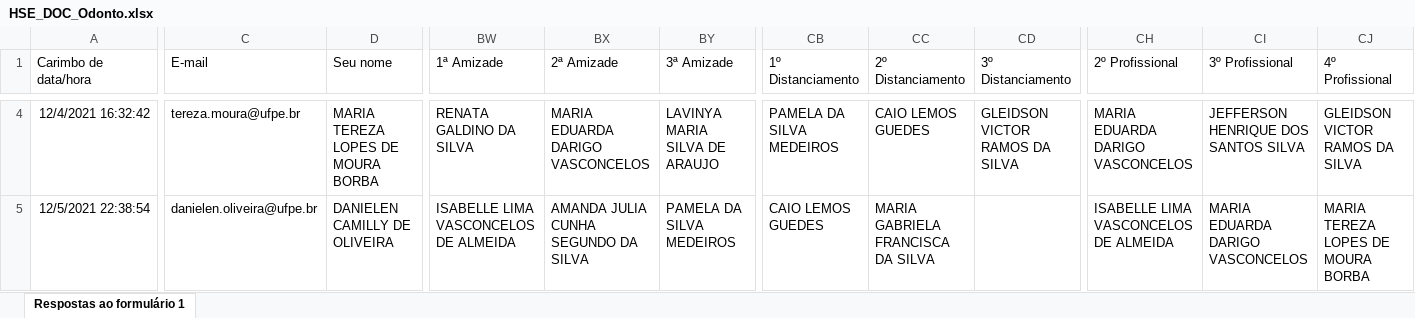
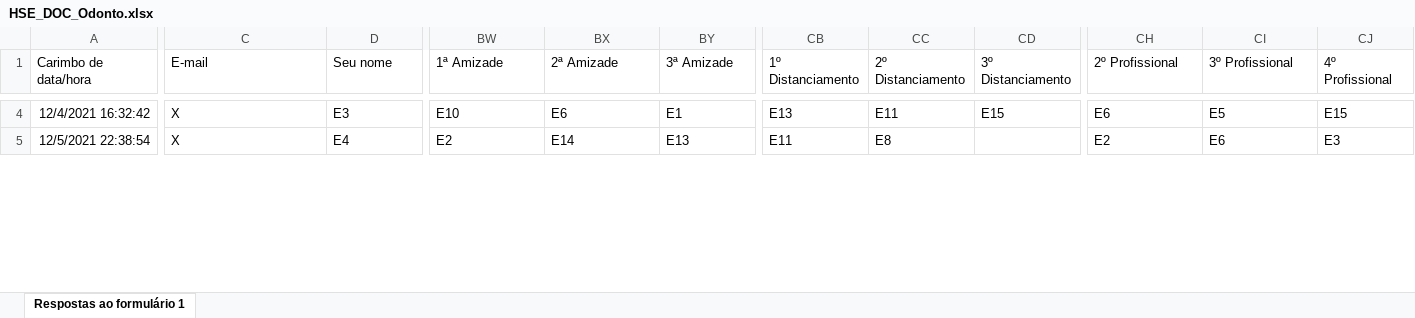
Before and after one commit to Eddac/Analise_TESE, an Excel workbook: HSE_DOC_Odonto.xlsx, sheet Respostas ao formulário 1, drawn as a sheet; only a part is shown, gaps mark what is left out; values as stored, in another font and other column widths than the file's, no borders; charts and pictures not drawn; the diff covers the shown part only; the diff names each change by its address in the sheet, - before the commit and + after, or states it on an @@ line.

```diff
--- a/HSE_DOC_Odonto.xlsx (sheet Respostas ao formulário 1)
+++ b/HSE_DOC_Odonto.xlsx (sheet Respostas ao formulário 1)
-C4 (E-mail): tereza.moura@ufpe.br
+C4 (E-mail): X
-D4 (Seu nome): MARIA TEREZA LOPES DE MOURA BORBA
+D4 (Seu nome): E3
-BW4 (1ª Amizade): RENATA GALDINO DA SILVA
+BW4 (1ª Amizade): E10
-BX4 (2ª Amizade): MARIA EDUARDA DARIGO VASCONCELOS
+BX4 (2ª Amizade): E6
-BY4 (3ª Amizade): LAVINYA MARIA SILVA DE ARAUJO
+BY4 (3ª Amizade): E1
-CB4 (1º Distanciamento): PAMELA DA SILVA MEDEIROS
+CB4 (1º Distanciamento): E13
-CC4 (2º Distanciamento): CAIO LEMOS GUEDES
+CC4 (2º Distanciamento): E11
-CD4 (3º Distanciamento): GLEIDSON VICTOR RAMOS DA SILVA
+CD4 (3º Distanciamento): E15
-CH4 (2º Profissional): MARIA EDUARDA DARIGO VASCONCELOS
+CH4 (2º Profissional): E6
-CI4 (3º Profissional): JEFFERSON HENRIQUE DOS SANTOS SILVA
+CI4 (3º Profissional): E5
-CJ4 (4º Profissional): GLEIDSON VICTOR RAMOS DA SILVA
+CJ4 (4º Profissional): E15
-C5 (E-mail): danielen.oliveira@ufpe.br
+C5 (E-mail): X
-D5 (Seu nome): DANIELEN CAMILLY DE OLIVEIRA
+D5 (Seu nome): E4
-BW5 (1ª Amizade): ISABELLE LIMA VASCONCELOS DE ALMEIDA
+BW5 (1ª Amizade): E2
-BX5 (2ª Amizade): AMANDA JULIA CUNHA SEGUNDO DA SILVA
+BX5 (2ª Amizade): E14
-BY5 (3ª Amizade): PAMELA DA SILVA MEDEIROS
+BY5 (3ª Amizade): E13
-CB5 (1º Distanciamento): CAIO LEMOS GUEDES
+CB5 (1º Distanciamento): E11
-CC5 (2º Distanciamento): MARIA GABRIELA FRANCISCA DA SILVA
+CC5 (2º Distanciamento): E8
-CH5 (2º Profissional): ISABELLE LIMA VASCONCELOS DE ALMEIDA
+CH5 (2º Profissional): E2
-CI5 (3º Profissional): MARIA EDUARDA DARIGO VASCONCELOS
+CI5 (3º Profissional): E6
-CJ5 (4º Profissional): MARIA TEREZA LOPES DE MOURA BORBA
+CJ5 (4º Profissional): E3
```
Also changed, not shown: 181 edited cells elsewhere in this sheet, charts or pictures, HSE_DOC_MAU_2.xlsx, HSE_DOC_PSI_2022.xlsx, 2 other files.
